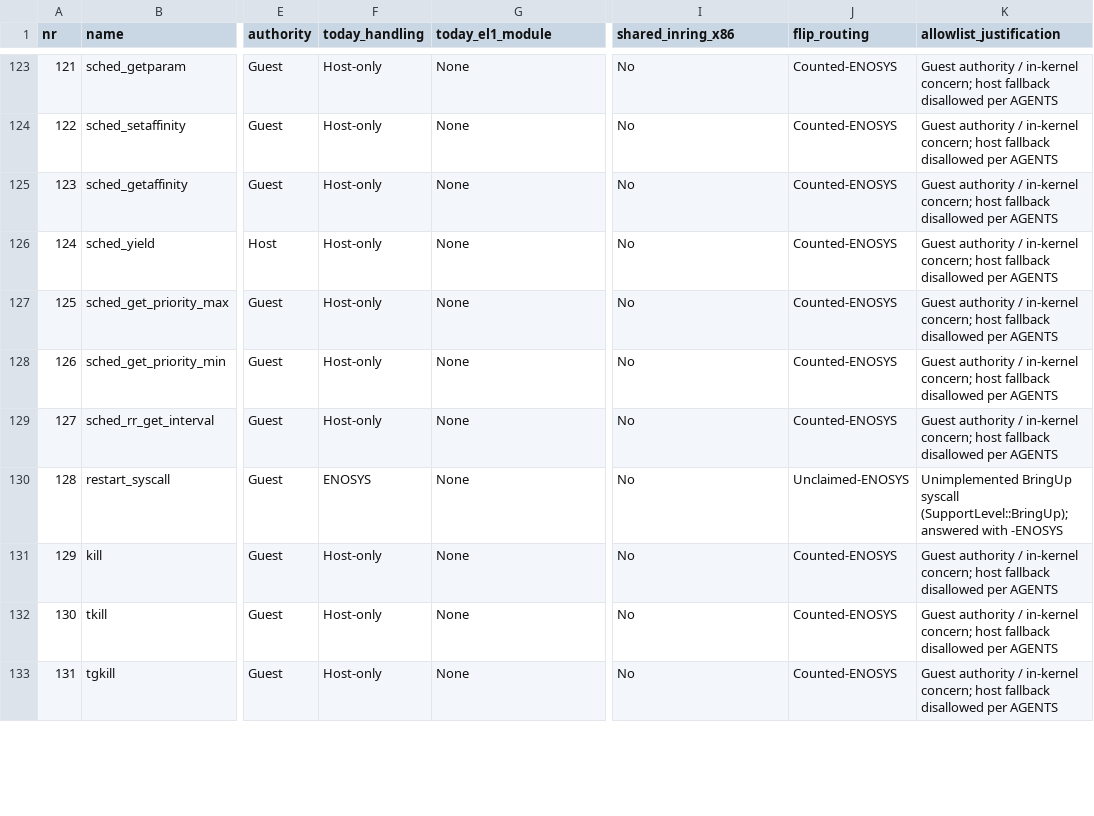
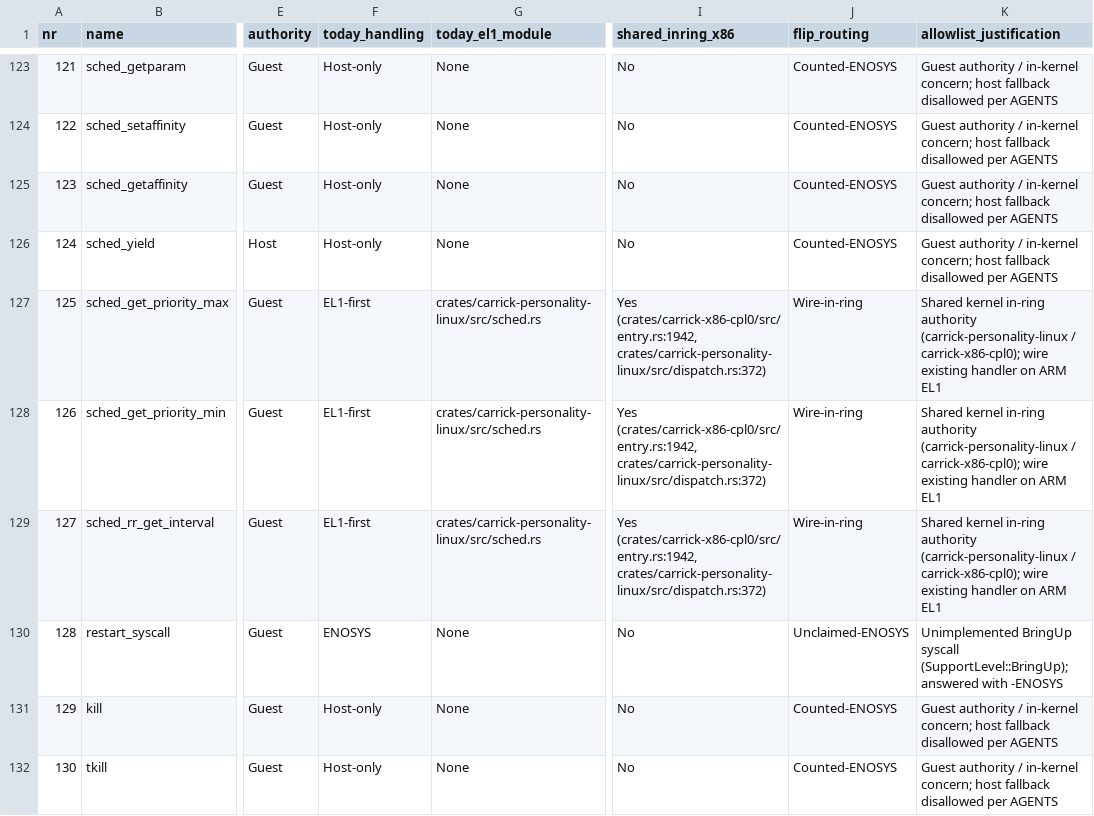
Before and after one commit to carrick-sh/carrick, a TSV file: docs/design/arm-ring-first-flip.tsv, drawn as a sheet; only a part is shown, gaps mark what is left out; the shorter side is filled out with more unchanged rows; the diff names each change by its address in the sheet, - before the commit and + after, or states it on an @@ line.

```diff
--- a/docs/design/arm-ring-first-flip.tsv
+++ b/docs/design/arm-ring-first-flip.tsv
-F127:F129 (today_handling): Host-only
+F127:F129 (today_handling): EL1-first
-G127:G129 (today_el1_module): None
+G127:G129 (today_el1_module): crates/carrick-personality-linux/src/sched.rs
-I127:I129 (shared_inring_x86): No
+I127:I129 (shared_inring_x86): Yes (crates/carrick-x86-cpl0/src/entry.rs:1942, crates/carrick-personality-linux/src/dispatch.rs:372)
-J127:J129 (flip_routing): Counted-ENOSYS
+J127:J129 (flip_routing): Wire-in-ring
-K127:K129 (allowlist_justification): Guest authority / in-kernel concern; host fallback disallowed per AGENTS
+K127:K129 (allowlist_justification): Shared kernel in-ring authority (carrick-personality-linux / carrick-x86-cpl0); wire existing handler on ARM EL1
```
Also changed, not shown: 9 other files.
